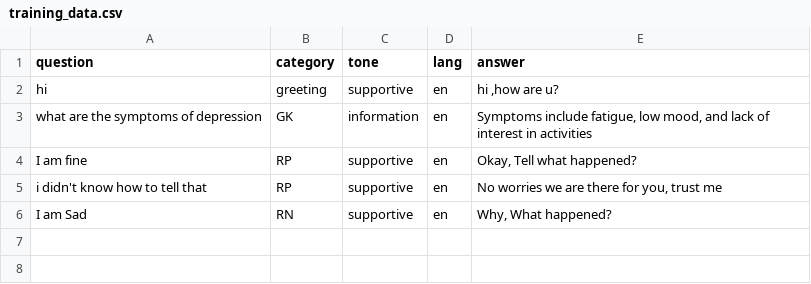
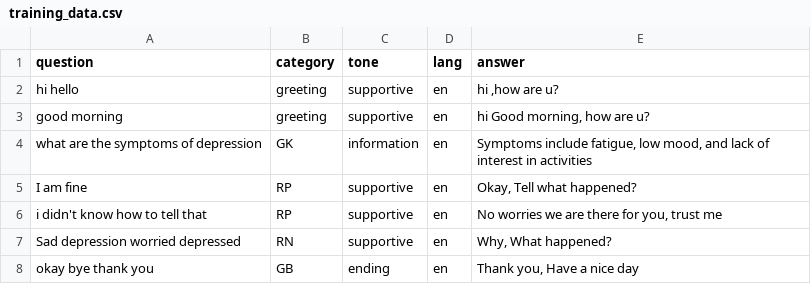
Before and after one commit to Omprakash1101/speak_out_ai, a CSV file: training_data.csv, drawn as a sheet.

Commit message:
modified:   streamlit_app.py 	modified:   training_data.csv

```diff
--- a/training_data.csv
+++ b/training_data.csv
@@ -1,3 +1,4 @@
 question,category,tone,lang,answer
-hi,greeting,supportive,en,"hi ,how are u?"
+hi hello ,greeting,supportive,en,"hi ,how are u?"
+good morning ,greeting,supportive,en,"hi Good morning, how are u?"
 what are the symptoms of depression,GK,information,en,"Symptoms include fatigue, low mood, and lack of interest in activities"
@@ -5,2 +6,3 @@ I am fine,RP,supportive,en,"Okay, Tell what happened?"
 i didn't know how to tell that,RP,supportive,en,"No worries we are there for you, trust me"
-I am Sad,RN,supportive,en,"Why, What happened?"
+Sad depression worried depressed,RN,supportive,en,"Why, What happened?"
+okay bye thank you,GB,ending,en,"Thank you, Have a nice day"
```
Also changed, not shown: 1 other file.
